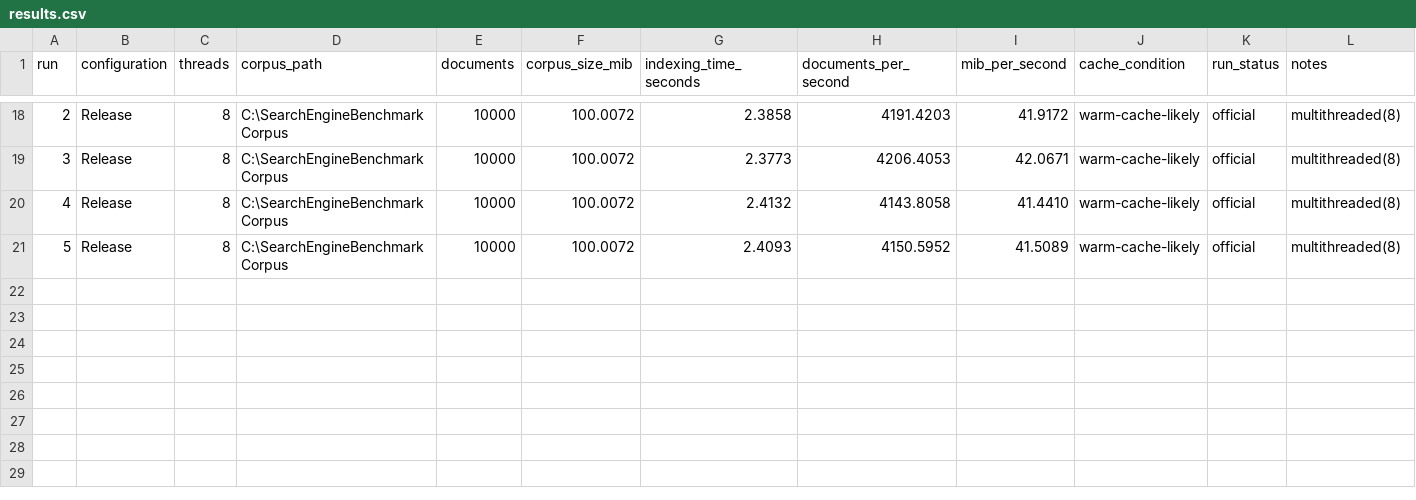
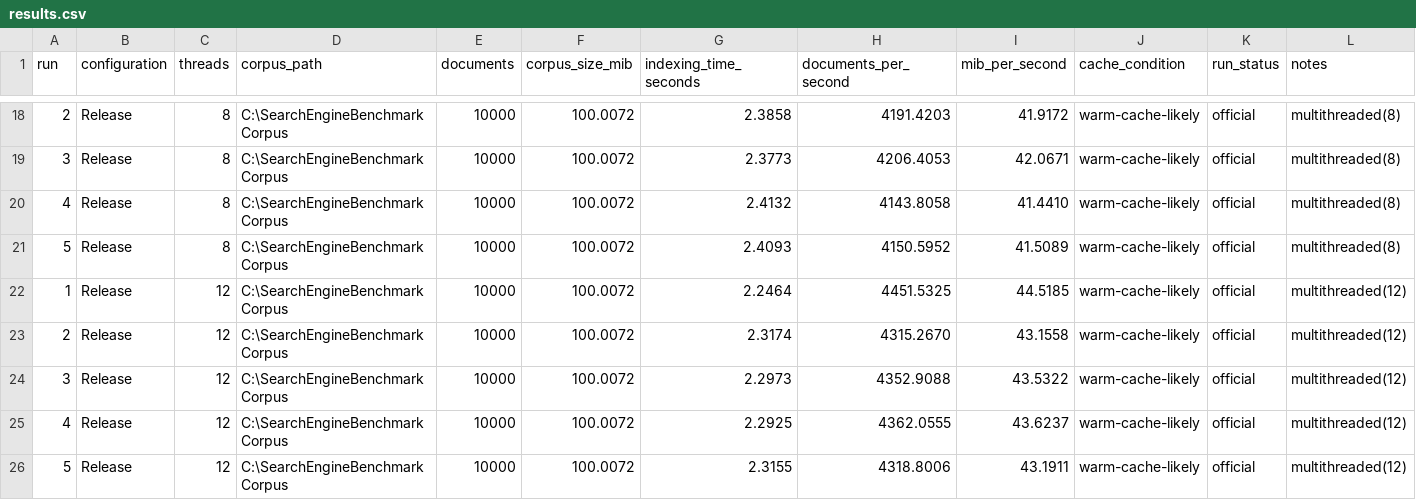
Before and after one commit to jagritsinghsheoran-bit/cpp-file-search-engine, a CSV file: C++File_Search_Engine/benchmarks/results.csv, drawn as a sheet; only a part is shown, gaps mark what is left out.

Commit message:
Implement 12-thread indexing and working BM25 search

```diff
--- a/C++File_Search_Engine/benchmarks/results.csv
+++ b/C++File_Search_Engine/benchmarks/results.csv
@@ -21 +21,6 @@ run,configuration,threads,corpus_path,documents,corpus_size_mib,indexing_time_se
 5,Release,8,C:\SearchEngineBenchmarkCorpus,10000,100.0072,2.4093,4150.5952,41.5089,warm-cache-likely,official,multithreaded(8)
+1,Release,12,C:\SearchEngineBenchmarkCorpus,10000,100.0072,2.2464,4451.5325,44.5185,warm-cache-likely,official,multithreaded(12)
+2,Release,12,C:\SearchEngineBenchmarkCorpus,10000,100.0072,2.3174,4315.2670,43.1558,warm-cache-likely,official,multithreaded(12)
+3,Release,12,C:\SearchEngineBenchmarkCorpus,10000,100.0072,2.2973,4352.9088,43.5322,warm-cache-likely,official,multithreaded(12)
+4,Release,12,C:\SearchEngineBenchmarkCorpus,10000,100.0072,2.2925,4362.0555,43.6237,warm-cache-likely,official,multithreaded(12)
+5,Release,12,C:\SearchEngineBenchmarkCorpus,10000,100.0072,2.3155,4318.8006,43.1911,warm-cache-likely,official,multithreaded(12)
```
Also changed, not shown: 9 other files.
